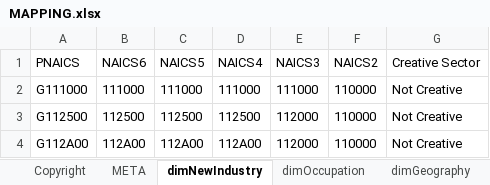
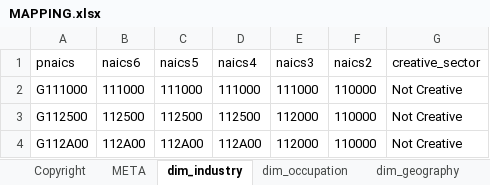
Before and after one commit to axfreeman/Canada-CI-2020, an Excel workbook: SOURCE DATA/MAPPING.xlsx, sheet dim_industry, drawn as a sheet; only a part is shown; values as stored, in another font and other column widths than the file's, no borders; table styles not drawn; removed rows and columns are numbered as before the commit, all else as after; the diff names each change by its address in the sheet, - before the commit and + after, or states it on an @@ line.

```diff
--- a/SOURCE DATA/MAPPING.xlsx (sheet dim_industry)
+++ b/SOURCE DATA/MAPPING.xlsx (sheet dim_industry)
-sheet tab: dimNewIndustry
+sheet tab: dim_industry
-sheet tab: dimOccupation
+sheet tab: dim_occupation
-sheet tab: dimGeography
+sheet tab: dim_geography
-row 1: PNAICS | NAICS6 | NAICS5 | NAICS4 | NAICS3 | NAICS2 | Creative Sector
+row 1: pnaics | naics6 | naics5 | naics4 | naics3 | naics2 | creative_sector
```
Also changed, not shown: sheet dim_occupation, sheet ioicc_splitter, sheet industry_descriptions, sheet dim_geography, other sheet tabs, formulas that keep their value, 20 other files.
